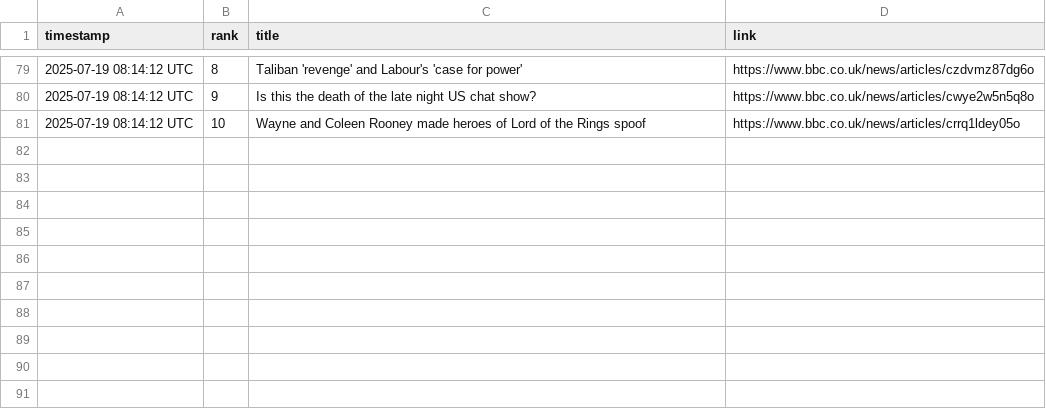
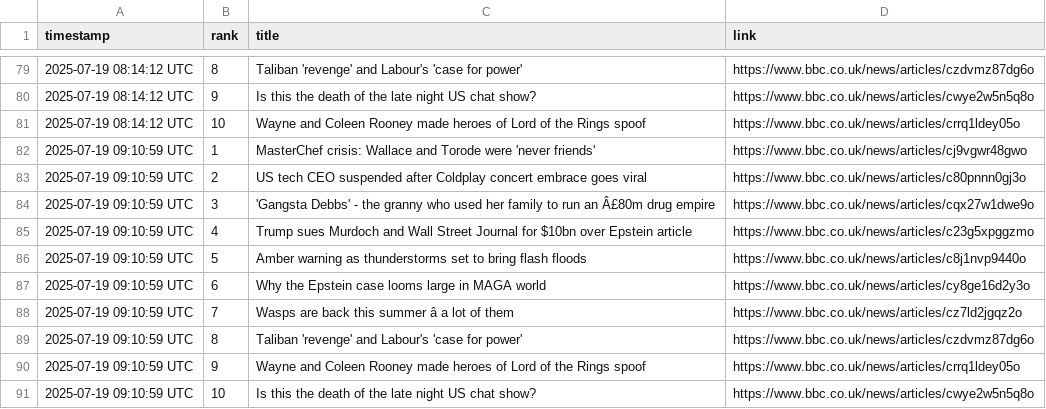
Before and after one commit to alastairherd/bbc_news_logger, a CSV file: data/bbc_most_read_2025-07-19.csv, drawn as a sheet; only a part is shown, gaps mark what is left out; the diff names each change by its address in the sheet, - before the commit and + after, or states it on an @@ line.

```diff
--- a/data/bbc_most_read_2025-07-19.csv
+++ b/data/bbc_most_read_2025-07-19.csv
+row 82: 2025-07-19 09:10:59 UTC | 1 | MasterChef crisis: Wallace and Torode were 'never friends' | https://www.bbc.co.uk/news/articles/cj9vgwr48gwo
+row 83: 2025-07-19 09:10:59 UTC | 2 | US tech CEO suspended after Coldplay concert embrace goes viral | https://www.bbc.co.uk/news/articles/c80pnnn0gj3o
+row 84: 2025-07-19 09:10:59 UTC | 3 | 'Gangsta Debbs' - the granny who used her family to run an Â£80m drug empire | https://www.bbc.co.uk/news/articles/cqx27w1dwe9o
+row 85: 2025-07-19 09:10:59 UTC | 4 | Trump sues Murdoch and Wall Street Journal for $10bn over Epstein article | https://www.bbc.co.uk/news/articles/c23g5xpggzmo
+row 86: 2025-07-19 09:10:59 UTC | 5 | Amber warning as thunderstorms set to bring flash floods | https://www.bbc.co.uk/news/articles/c8j1nvp9440o
+row 87: 2025-07-19 09:10:59 UTC | 6 | Why the Epstein case looms large in MAGA world | https://www.bbc.co.uk/news/articles/cy8ge16d2y3o
+row 88: 2025-07-19 09:10:59 UTC | 7 | Wasps are back this summer â a lot of them | https://www.bbc.co.uk/news/articles/cz7ld2jgqz2o
+row 89: 2025-07-19 09:10:59 UTC | 8 | Taliban 'revenge' and Labour's 'case for power' | https://www.bbc.co.uk/news/articles/czdvmz87dg6o
+row 90: 2025-07-19 09:10:59 UTC | 9 | Wayne and Coleen Rooney made heroes of Lord of the Rings spoof | https://www.bbc.co.uk/news/articles/crrq1ldey05o
+row 91: 2025-07-19 09:10:59 UTC | 10 | Is this the death of the late night US chat show? | https://www.bbc.co.uk/news/articles/cwye2w5n5q8o
```
Also changed, not shown: data/bbc_front_page_promos_2025-07-19.csv.
